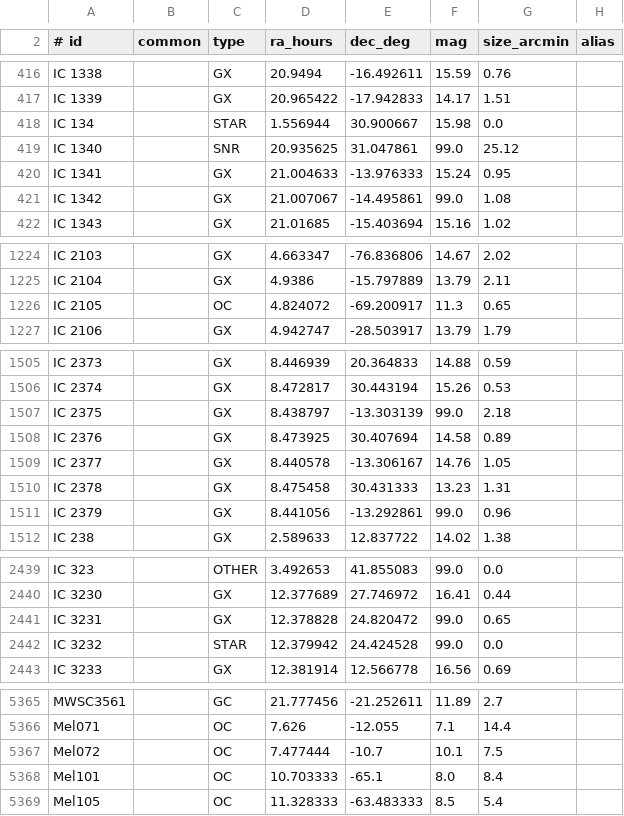
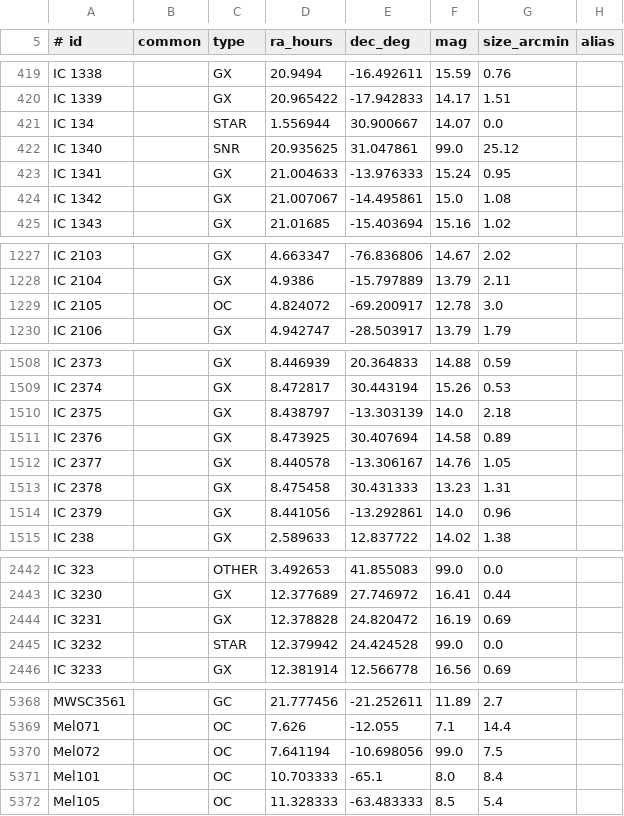
Before and after one commit to epim/astrodeck, a TSV file: server/astrodeck/catalog/data/ngc.tsv, drawn as a sheet; only a part is shown, gaps mark what is left out; the diff covers the shown part only.

```diff
--- a/server/astrodeck/catalog/data/ngc.tsv
+++ b/server/astrodeck/catalog/data/ngc.tsv
@@ -417,6 +420,6 @@ IC 1338		GX	20.9494	-16.492611	15.59	0.76
 IC 1339		GX	20.965422	-17.942833	14.17	1.51	
-IC 134		STAR	1.556944	30.900667	15.98	0.0	
+IC 134		STAR	1.556944	30.900667	14.07	0.0	
 IC 1340		SNR	20.935625	31.047861	99.0	25.12	
 IC 1341		GX	21.004633	-13.976333	15.24	0.95	
-IC 1342		GX	21.007067	-14.495861	99.0	1.08	
+IC 1342		GX	21.007067	-14.495861	15.0	1.08	
 IC 1343		GX	21.01685	-15.403694	15.16	1.02	
@@ -1225,3 +1228,3 @@ IC 2103		GX	4.663347	-76.836806	14.67	2.02
 IC 2104		GX	4.9386	-15.797889	13.79	2.11	
-IC 2105		OC	4.824072	-69.200917	11.3	0.65	
+IC 2105		OC	4.824072	-69.200917	12.78	3.0	
 IC 2106		GX	4.942747	-28.503917	13.79	1.79	
@@ -1506,3 +1509,3 @@ IC 2373		GX	8.446939	20.364833	14.88	0.59
 IC 2374		GX	8.472817	30.443194	15.26	0.53	
-IC 2375		GX	8.438797	-13.303139	99.0	2.18	
+IC 2375		GX	8.438797	-13.303139	14.0	2.18	
 IC 2376		GX	8.473925	30.407694	14.58	0.89	
@@ -1510,3 +1513,3 @@ IC 2377		GX	8.440578	-13.306167	14.76	1.05
 IC 2378		GX	8.475458	30.431333	13.23	1.31	
-IC 2379		GX	8.441056	-13.292861	99.0	0.96	
+IC 2379		GX	8.441056	-13.292861	14.0	0.96	
 IC 238		GX	2.589633	12.837722	14.02	1.38	
@@ -2440,3 +2443,3 @@ IC 323		OTHER	3.492653	41.855083	99.0	0.0
 IC 3230		GX	12.377689	27.746972	16.41	0.44	
-IC 3231		GX	12.378828	24.820472	99.0	0.65	
+IC 3231		GX	12.378828	24.820472	16.19	0.69	
 IC 3232		STAR	12.379942	24.424528	99.0	0.0	
@@ -5366,3 +5369,3 @@ MWSC3561		GC	21.777456	-21.252611	11.89	2.7
 Mel071		OC	7.626	-12.055	7.1	14.4	
-Mel072		OC	7.477444	-10.7	10.1	7.5	
+Mel072		OC	7.641194	-10.698056	99.0	7.5	
 Mel101		OC	10.703333	-65.1	8.0	8.4	
```
Also changed, not shown: 3 added rows and 135 edited cells elsewhere in this file, server/astrodeck/catalog/data/ngc_extras.tsv, 4 other files.
